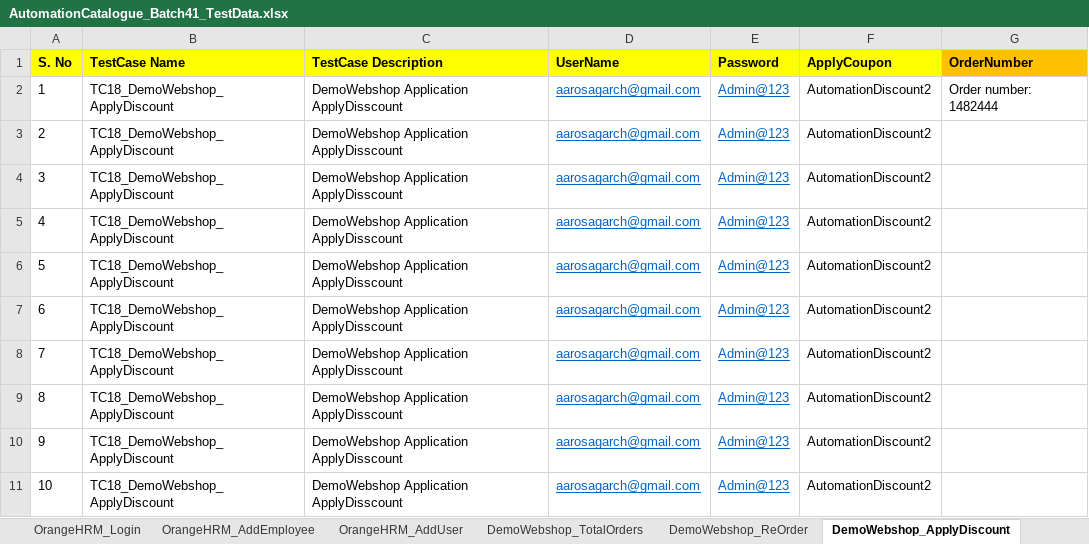
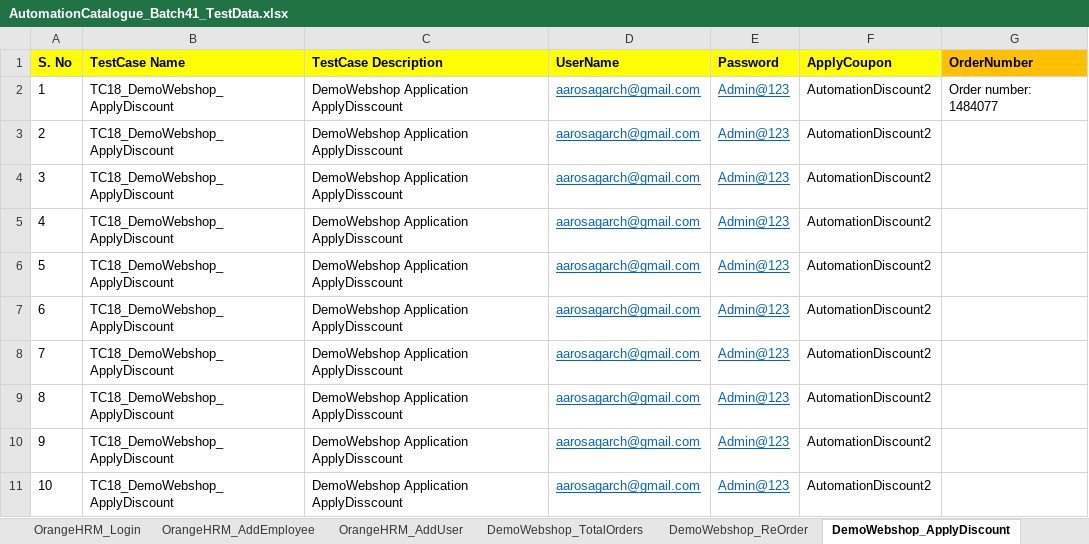
Before and after one commit to automationcatalogue/TestAutomationCatalogue_Batch41, an Excel workbook: src/main/resources/AutomationCatalogue_Batch41_TestData.xlsx, sheet DemoWebshop_ApplyDiscount, drawn as a sheet; values as stored, in another font and other column widths than the file's, no borders; the diff names each change by its address in the sheet, - before the commit and + after, or states it on an @@ line.

```diff
--- a/src/main/resources/AutomationCatalogue_Batch41_TestData.xlsx (sheet DemoWebshop_ApplyDiscount)
+++ b/src/main/resources/AutomationCatalogue_Batch41_TestData.xlsx (sheet DemoWebshop_ApplyDiscount)
-G2 (OrderNumber): Order number: 1482444
+G2 (OrderNumber): Order number: 1484077
```
Also changed, not shown: sheet DemoWebshop_TotalOrders, sheet DemoWebshop_ReOrder, sheet OrangeHRM_EditEmployee, 16 other files.
